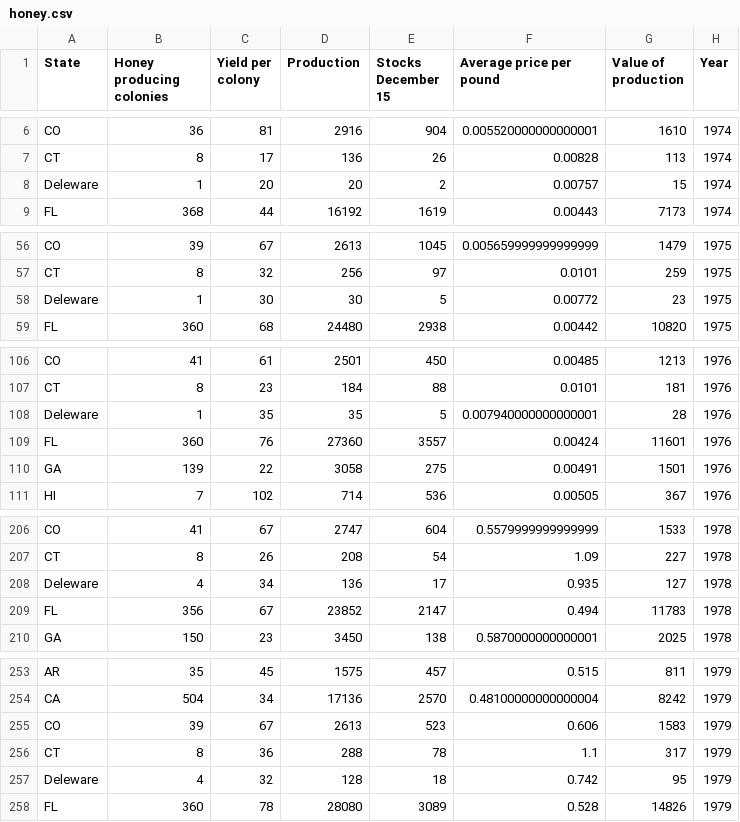
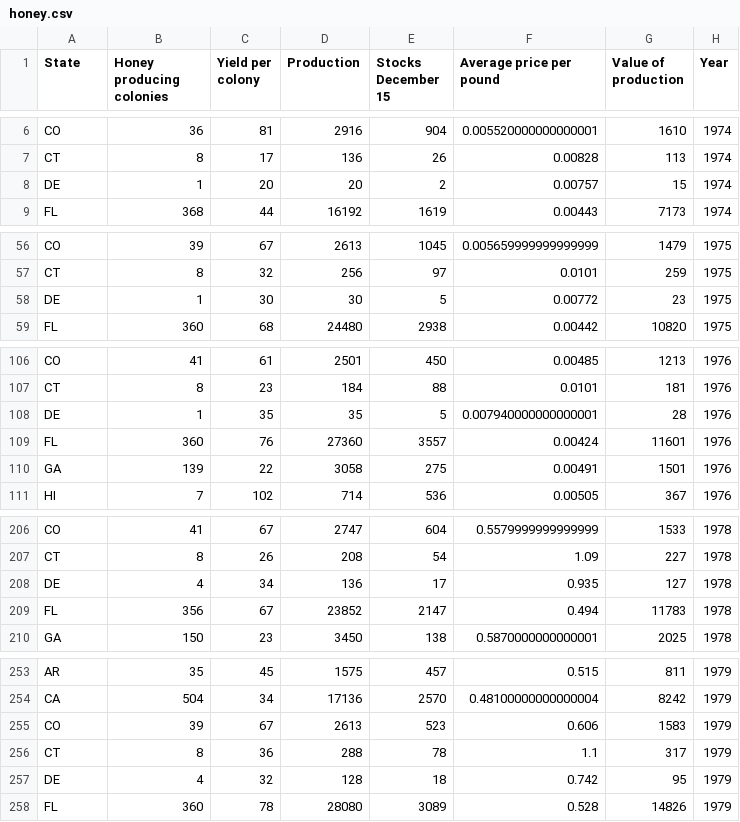
Before and after one commit to jharwig/nass-bee-vis, a CSV file: merged-data/honey.csv, drawn as a sheet; only a part is shown, gaps mark what is left out; the diff covers the shown part only.

Commit message:
Remove deleware misspelling

```diff
--- a/merged-data/honey.csv
+++ b/merged-data/honey.csv
@@ -7,3 +7,3 @@ CO,36,81,2916,904,0.005520000000000001,1610,1974
 CT,8,17,136,26,0.00828,113,1974
-Deleware,1,20,20,2,0.00757,15,1974
+DE,1,20,20,2,0.00757,15,1974
 FL,368,44,16192,1619,0.00443,7173,1974
@@ -57,3 +57,3 @@ CO,39,67,2613,1045,0.005659999999999999,1479,1975
 CT,8,32,256,97,0.0101,259,1975
-Deleware,1,30,30,5,0.00772,23,1975
+DE,1,30,30,5,0.00772,23,1975
 FL,360,68,24480,2938,0.00442,10820,1975
@@ -107,3 +107,3 @@ CO,41,61,2501,450,0.00485,1213,1976
 CT,8,23,184,88,0.0101,181,1976
-Deleware,1,35,35,5,0.007940000000000001,28,1976
+DE,1,35,35,5,0.007940000000000001,28,1976
 FL,360,76,27360,3557,0.00424,11601,1976
@@ -207,3 +207,3 @@ CO,41,67,2747,604,0.5579999999999999,1533,1978
 CT,8,26,208,54,1.09,227,1978
-Deleware,4,34,136,17,0.935,127,1978
+DE,4,34,136,17,0.935,127,1978
 FL,356,67,23852,2147,0.494,11783,1978
@@ -256,3 +256,3 @@ CO,39,67,2613,523,0.606,1583,1979
 CT,8,36,288,78,1.1,317,1979
-Deleware,4,32,128,18,0.742,95,1979
+DE,4,32,128,18,0.742,95,1979
 FL,360,78,28080,3089,0.528,14826,1979
```
Also changed, not shown: 4 edited cells elsewhere in this file, raw-data/honey/1974_hony.csv, raw-data/honey/1975_hony.csv, 8 other files.
